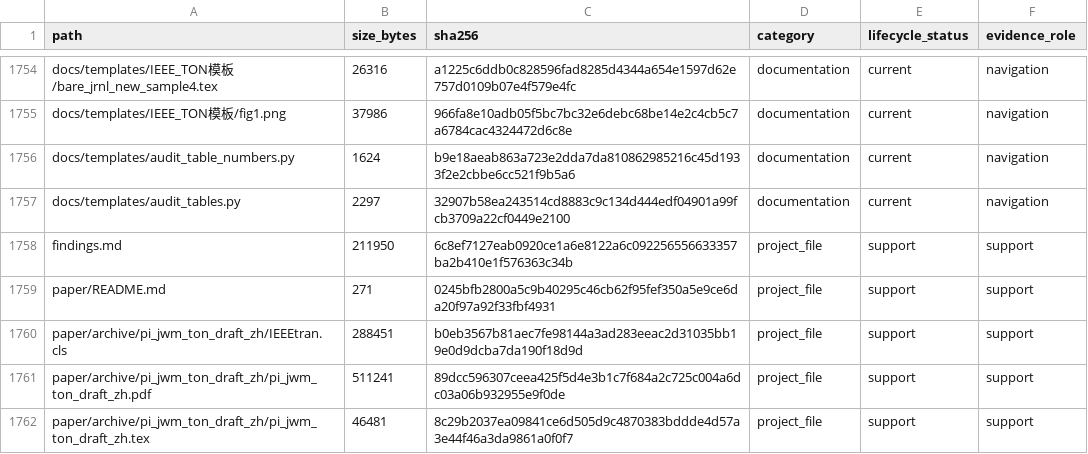
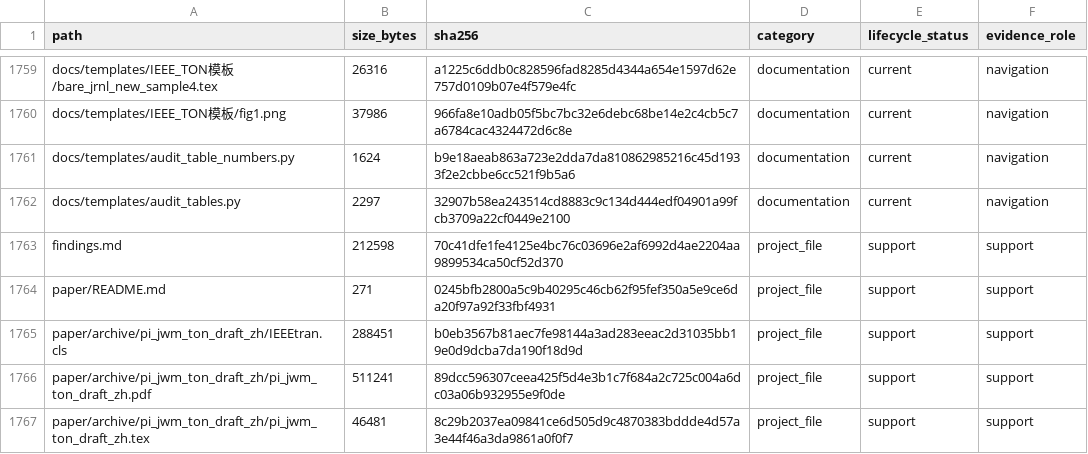
Before and after one commit to yys806/network-state-world-model, a CSV file: docs/registries/generated/tracked_file_inventory.csv, drawn as a sheet; only a part is shown, gaps mark what is left out; the diff covers the shown part only.

```diff
--- a/docs/registries/generated/tracked_file_inventory.csv
+++ b/docs/registries/generated/tracked_file_inventory.csv
@@ -1757,3 +1762,3 @@ docs/templates/audit_table_numbers.py,1624,b9e18aeab863a723e2dda7da810862985216c
 docs/templates/audit_tables.py,2297,32907b58ea243514cd8883c9c134d444edf04901a99fcb3709a22cf0449e2100,documentation,current,navigation
-findings.md,211950,6c8ef7127eab0920ce1a6e8122a6c092256556633357ba2b410e1f576363c34b,project_file,support,support
+findings.md,212598,70c41dfe1fe4125e4bc76c03696e2af6992d4ae2204aa9899534ca50cf52d370,project_file,support,support
 paper/README.md,271,0245bfb2800a5c9b40295c46cb62f95fef350a5e9ce6da20f97a92f33fbf4931,project_file,support,support
```
Also changed, not shown: 5 added rows and 22 edited cells elsewhere in this file, docs/registries/generated/artifact_catalog.csv, 15 other files.
